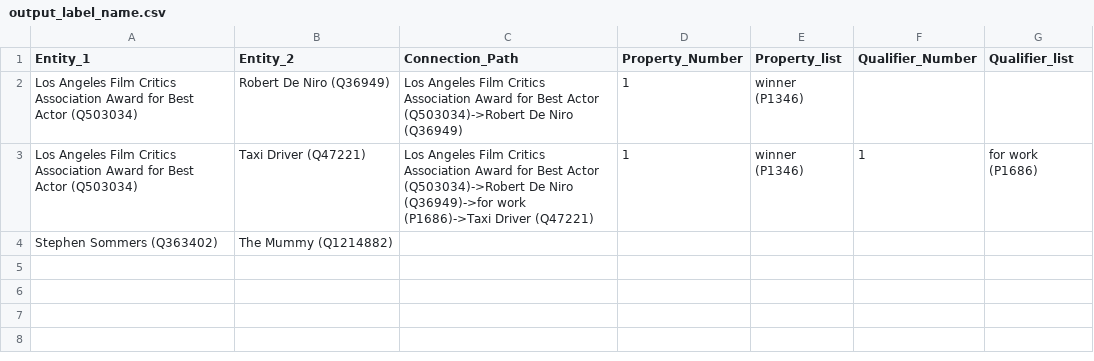
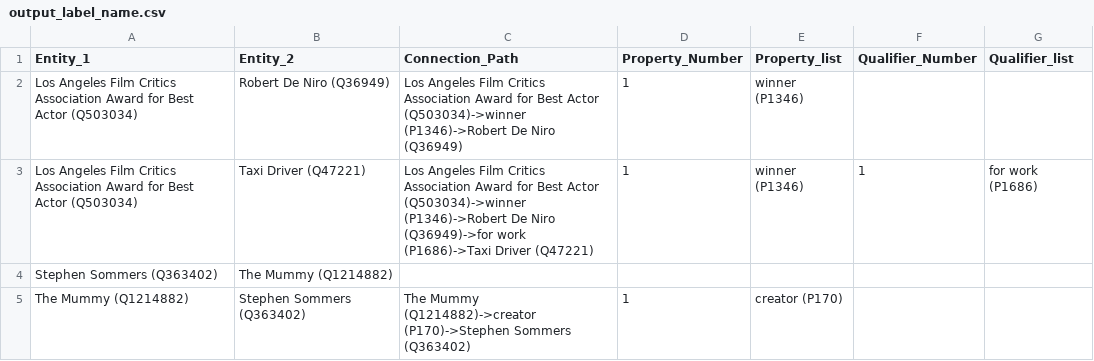
Before and after one commit to pluplu77/Post_processing, a CSV file: 2nd_test/output_label_name.csv, drawn as a sheet.

Commit message:
refine connection path order

```diff
--- a/2nd_test/output_label_name.csv
+++ b/2nd_test/output_label_name.csv
@@ -1,4 +1,5 @@
 Entity_1,Entity_2,Connection_Path,Property_Number,Property_list,Qualifier_Number,Qualifier_list
-Los Angeles Film Critics Association Award for Best Actor (Q503034),Robert De Niro (Q36949),Los Angeles Film Critics Association Award for Best Actor (Q503034)->Robert De Niro (Q36949),1,winner (P1346),,
-Los Angeles Film Critics Association Award for Best Actor (Q503034),Taxi Driver (Q47221),Los Angeles Film Critics Association Award for Best Actor (Q503034)->Robert De Niro (Q36949)->for work (P1686)->Taxi Driver (Q47221),1,winner (P1346),1,for work (P1686)
+Los Angeles Film Critics Association Award for Best Actor (Q503034),Robert De Niro (Q36949),Los Angeles Film Critics Association Award for Best Actor (Q503034)->winner (P1346)->Robert De Niro (Q36949),1,winner (P1346),,
+Los Angeles Film Critics Association Award for Best Actor (Q503034),Taxi Driver (Q47221),Los Angeles Film Critics Association Award for Best Actor (Q503034)->winner (P1346)->Robert De Niro (Q36949)->for work (P1686)->Taxi Driver (Q47221),1,winner (P1346),1,for work (P1686)
 Stephen Sommers (Q363402),The Mummy (Q1214882),,,,,
+The Mummy (Q1214882),Stephen Sommers (Q363402),The Mummy (Q1214882)->creator (P170)->Stephen Sommers (Q363402),1,creator (P170),,
```
Also changed, not shown: 2nd_test/output.csv, 2 other files.
